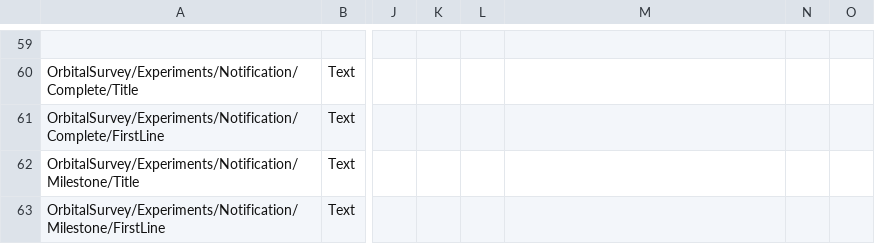
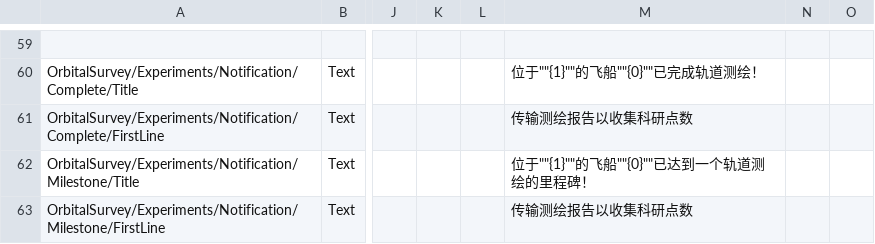
Before and after one commit to Falki-git/OrbitalSurvey, a CSV file: plugin_template/localizations/orbital_survey_localization.csv, drawn as a sheet; only a part is shown, gaps mark what is left out; the diff covers the shown part only; the diff names each change by its address in the sheet, - before the commit and + after, or states it on an @@ line.

```diff
--- a/plugin_template/localizations/orbital_survey_localization.csv
+++ b/plugin_template/localizations/orbital_survey_localization.csv
-M60: (empty)
+M60: 位于""{1}""的飞船""{0}""已完成轨道测绘！
-M61: (empty)
+M61: 传输测绘报告以收集科研点数
-M62: (empty)
+M62: 位于""{1}""的飞船""{0}""已达到一个轨道测绘的里程碑！
-M63: (empty)
+M63: 传输测绘报告以收集科研点数
```
Also changed, not shown: 47 edited cells elsewhere in this file, 1 other file.
